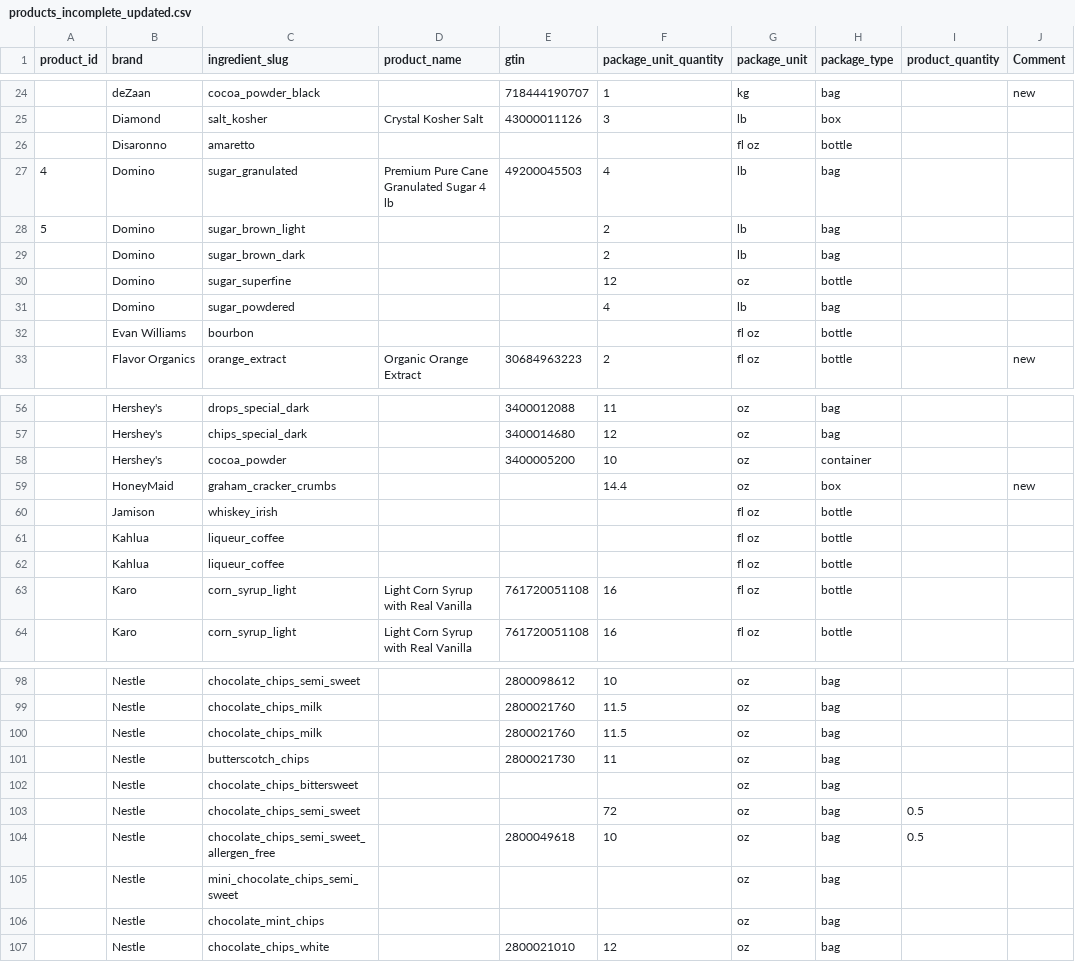
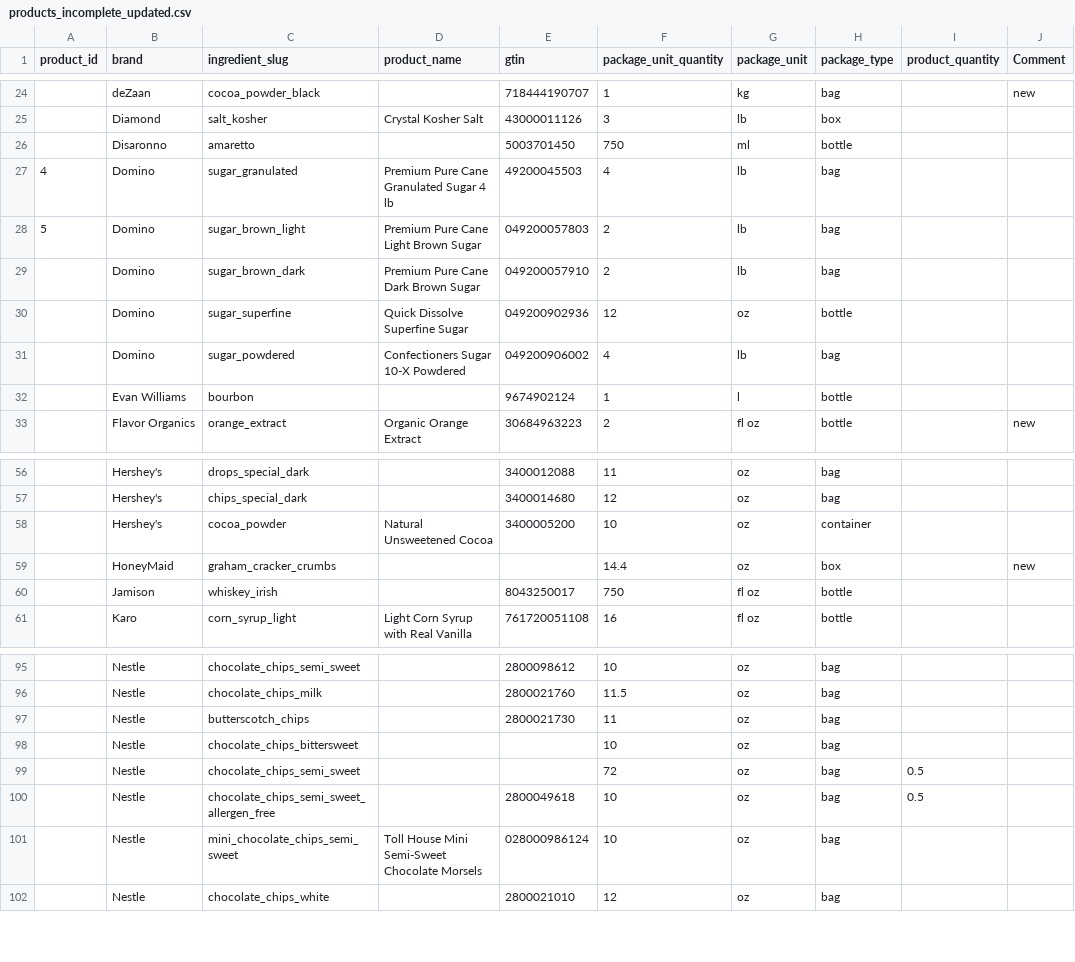
Before and after one commit to kentonium3/bake-tracker, a CSV file: test_data/products_incomplete_updated.csv, drawn as a sheet; only a part is shown, gaps mark what is left out; the diff covers the shown part only.

```diff
--- a/test_data/products_incomplete_updated.csv
+++ b/test_data/products_incomplete_updated.csv
@@ -25,9 +25,9 @@ product_id,brand,ingredient_slug,product_name,gtin,package_unit_quantity,package
 ,Diamond,salt_kosher,Crystal Kosher Salt,43000011126,3,lb,box, ,
-,Disaronno,amaretto,,,,fl oz,bottle,,
+,Disaronno,amaretto,,5003701450,750,ml,bottle,,
 4,Domino,sugar_granulated,Premium Pure Cane Granulated Sugar 4 lb,49200045503,4,lb,bag,,
-5,Domino,sugar_brown_light,,,2,lb,bag,,
-,Domino,sugar_brown_dark,,,2,lb,bag,,
-,Domino,sugar_superfine,,,12,oz,bottle,,
-,Domino,sugar_powdered,,,4,lb,bag,,
-,Evan Williams,bourbon,,,,fl oz,bottle,,
+5,Domino,sugar_brown_light,Premium Pure Cane Light Brown Sugar,049200057803,2,lb,bag,,
+,Domino,sugar_brown_dark,Premium Pure Cane Dark Brown Sugar,049200057910,2,lb,bag,,
+,Domino,sugar_superfine,Quick Dissolve Superfine Sugar,049200902936,12,oz,bottle,,
+,Domino,sugar_powdered,Confectioners Sugar 10-X Powdered,049200906002,4,lb,bag,,
+,Evan Williams,bourbon,,9674902124,1,l,bottle,,
 ,Flavor Organics,orange_extract,Organic Orange Extract,30684963223,2,fl oz,bottle,,new
@@ -57,8 +57,5 @@ product_id,brand,ingredient_slug,product_name,gtin,package_unit_quantity,package
 ,Hershey's,chips_special_dark,,3400014680,12,oz,bag,,
-,Hershey's,cocoa_powder,,3400005200,10,oz,container,,
+,Hershey's,cocoa_powder,Natural Unsweetened Cocoa,3400005200,10,oz,container,,
 ,HoneyMaid,graham_cracker_crumbs,,,14.4,oz,box,,new
-,Jamison,whiskey_irish,,,,fl oz,bottle,,
-,Kahlua,liqueur_coffee,,,,fl oz,bottle,,
-,Kahlua,liqueur_coffee,,,,fl oz,bottle,,
-,Karo,corn_syrup_light,Light Corn Syrup with Real Vanilla,761720051108,16,fl oz,bottle,,
+,Jamison,whiskey_irish,,8043250017,750,fl oz,bottle,,
 ,Karo,corn_syrup_light,Light Corn Syrup with Real Vanilla,761720051108,16,fl oz,bottle,,
@@ -99,9 +96,7 @@ product_id,brand,ingredient_slug,product_name,gtin,package_unit_quantity,package
 ,Nestle,chocolate_chips_milk,,2800021760,11.5,oz,bag,,
-,Nestle,chocolate_chips_milk,,2800021760,11.5,oz,bag,,
 ,Nestle,butterscotch_chips,,2800021730,11,oz,bag,,
-,Nestle,chocolate_chips_bittersweet,,,,oz,bag,,
+,Nestle,chocolate_chips_bittersweet,,,10,oz,bag,,
 ,Nestle,chocolate_chips_semi_sweet,,,72,oz,bag,0.5,
 ,Nestle,chocolate_chips_semi_sweet_allergen_free,,2800049618,10,oz,bag,0.5,
-,Nestle,mini_chocolate_chips_semi_sweet,,,,oz,bag,,
-,Nestle,chocolate_mint_chips,,,,oz,bag,,
+,Nestle,mini_chocolate_chips_semi_sweet,Toll House Mini Semi-Sweet Chocolate Morsels,028000986124,10,oz,bag,,
 ,Nestle,chocolate_chips_white,,2800021010,12,oz,bag,,
```
Also changed, not shown: 1 added row, 1 removed row and 53 edited cells elsewhere in this file, 7 other files.
